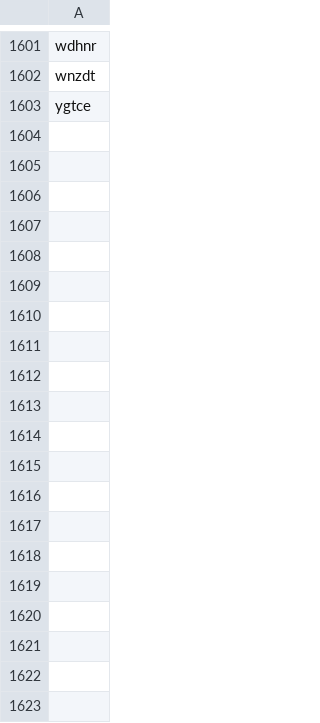
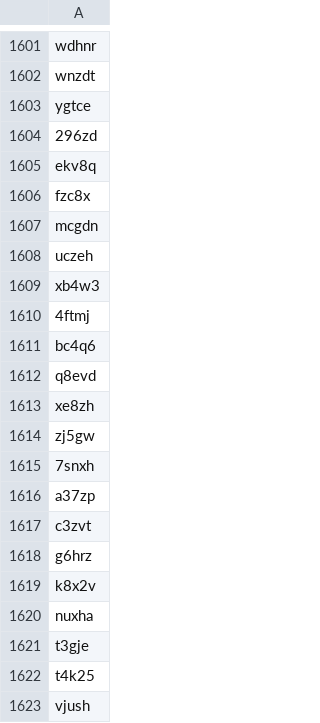
Before and after one commit to sumtxt/picnic_preprints, a CSV file: memory/osf_ids.csv, drawn as a sheet; only a part is shown, gaps mark what is left out; the diff covers the shown part only.

```diff
--- a/memory/osf_ids.csv
+++ b/memory/osf_ids.csv
@@ -1603 +1603,21 @@ wnzdt
 ygtce
+296zd
+ekv8q
+fzc8x
+mcgdn
+uczeh
+xb4w3
+4ftmj
+bc4q6
+q8evd
+xe8zh
+zj5gw
+7snxh
+a37zp
+c3zvt
+g6hrz
+k8x2v
+nuxha
+t3gje
+t4k25
+vjush
```
Also changed, not shown: 15 added rows elsewhere in this file, 1 other file.
